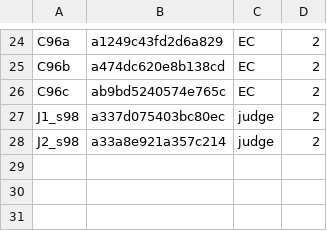
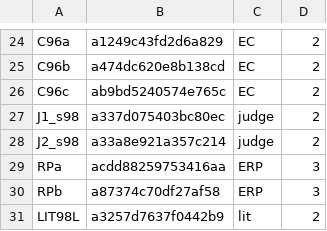
Before and after one commit to 19Hours-Studio/SomeRepository, a TSV file: engine/runs/permafrost/agents.tsv, drawn as a sheet; only a part is shown, gaps mark what is left out; the diff names each change by its address in the sheet, - before the commit and + after, or states it on an @@ line.

```diff
--- a/engine/runs/permafrost/agents.tsv
+++ b/engine/runs/permafrost/agents.tsv
+row 29: RPa | acdd88259753416aa | ERP | 3
+row 30: RPb | a87374c70df27af58 | ERP | 3
+row 31: LIT98L | a3257d7637f0442b9 | lit | 2
```
Also changed, not shown: 21 other files.
